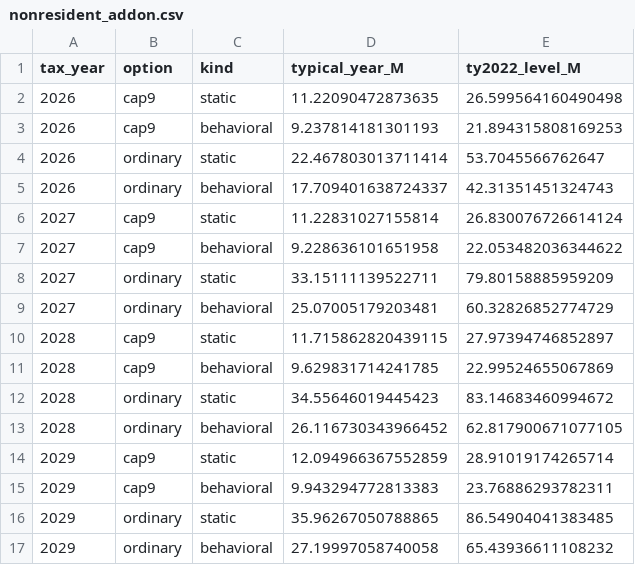
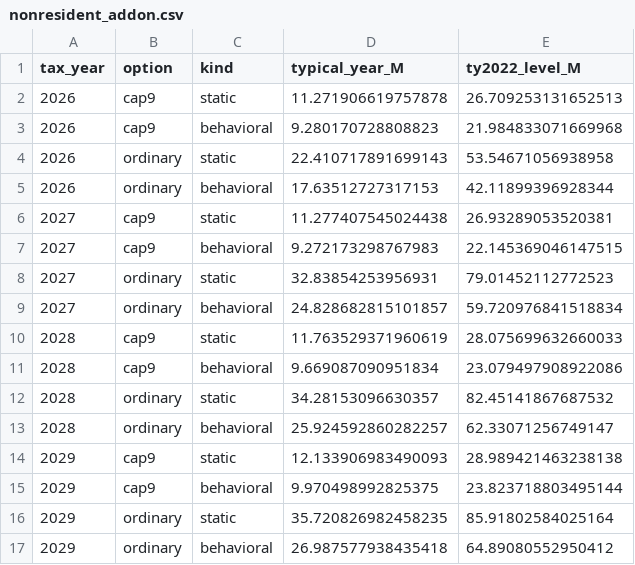
Before and after one commit to Hawaii-Appleseed/Census-Forecaster, a CSV file: site/data/capital-gains/nonresident_addon.csv, drawn as a sheet; only a part is shown; the diff covers the shown part only.

```diff
--- a/site/data/capital-gains/nonresident_addon.csv
+++ b/site/data/capital-gains/nonresident_addon.csv
@@ -1,17 +1,17 @@
 tax_year,option,kind,typical_year_M,ty2022_level_M
-2026,cap9,static,11.22090472873635,26.599564160490498
-2026,cap9,behavioral,9.237814181301193,21.894315808169253
-2026,ordinary,static,22.467803013711414,53.7045566762647
-2026,ordinary,behavioral,17.709401638724337,42.31351451324743
-2027,cap9,static,11.22831027155814,26.830076726614124
-2027,cap9,behavioral,9.228636101651958,22.053482036344622
-2027,ordinary,static,33.15111139522711,79.80158885959209
-2027,ordinary,behavioral,25.07005179203481,60.32826852774729
-2028,cap9,static,11.715862820439115,27.97394746852897
-2028,cap9,behavioral,9.629831714241785,22.99524655067869
-2028,ordinary,static,34.55646019445423,83.14683460994672
-2028,ordinary,behavioral,26.116730343966452,62.817900671077105
-2029,cap9,static,12.094966367552859,28.91019174265714
-2029,cap9,behavioral,9.943294772813383,23.76886293782311
-2029,ordinary,static,35.96267050788865,86.54904041383485
-2029,ordinary,behavioral,27.19997058740058,65.43936611108232
+2026,cap9,static,11.271906619757878,26.709253131652513
+2026,cap9,behavioral,9.280170728808823,21.984833071669968
+2026,ordinary,static,22.410717891699143,53.54671056938958
+2026,ordinary,behavioral,17.63512727317153,42.11899396928344
+2027,cap9,static,11.277407545024438,26.93289053520381
+2027,cap9,behavioral,9.272173298767983,22.145369046147515
+2027,ordinary,static,32.83854253956931,79.01452112772523
+2027,ordinary,behavioral,24.828682815101857,59.720976841518834
+2028,cap9,static,11.763529371960619,28.075699632660033
+2028,cap9,behavioral,9.669087090951834,23.079497908922086
+2028,ordinary,static,34.28153096630357,82.45141867687532
+2028,ordinary,behavioral,25.924592860282257,62.33071256749147
+2029,cap9,static,12.133906983490093,28.989421463238138
+2029,cap9,behavioral,9.970498992825375,23.823718803495144
+2029,ordinary,static,35.720826982458235,85.91802584025164
+2029,ordinary,behavioral,26.987577938435418,64.89080552950412
```
Also changed, not shown: 16 edited cells elsewhere in this file, site/data/act-24/distribution_income_class.csv, site/data/act-24/distribution_quintile.csv, 23 other files.
